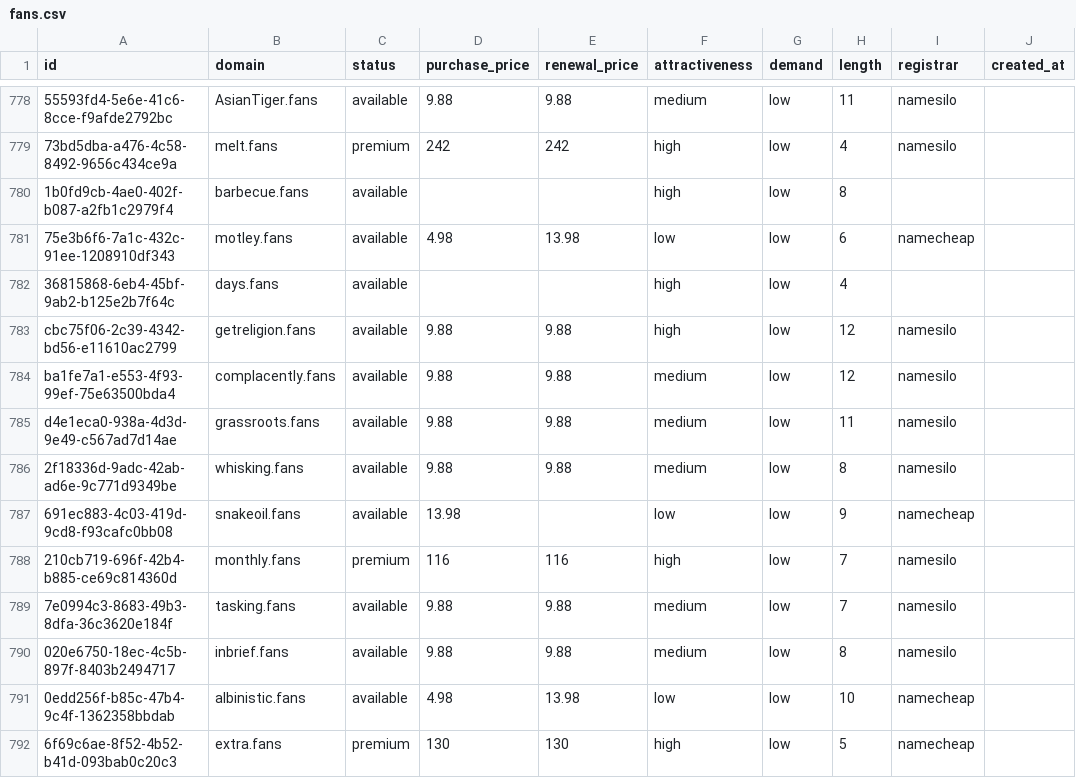
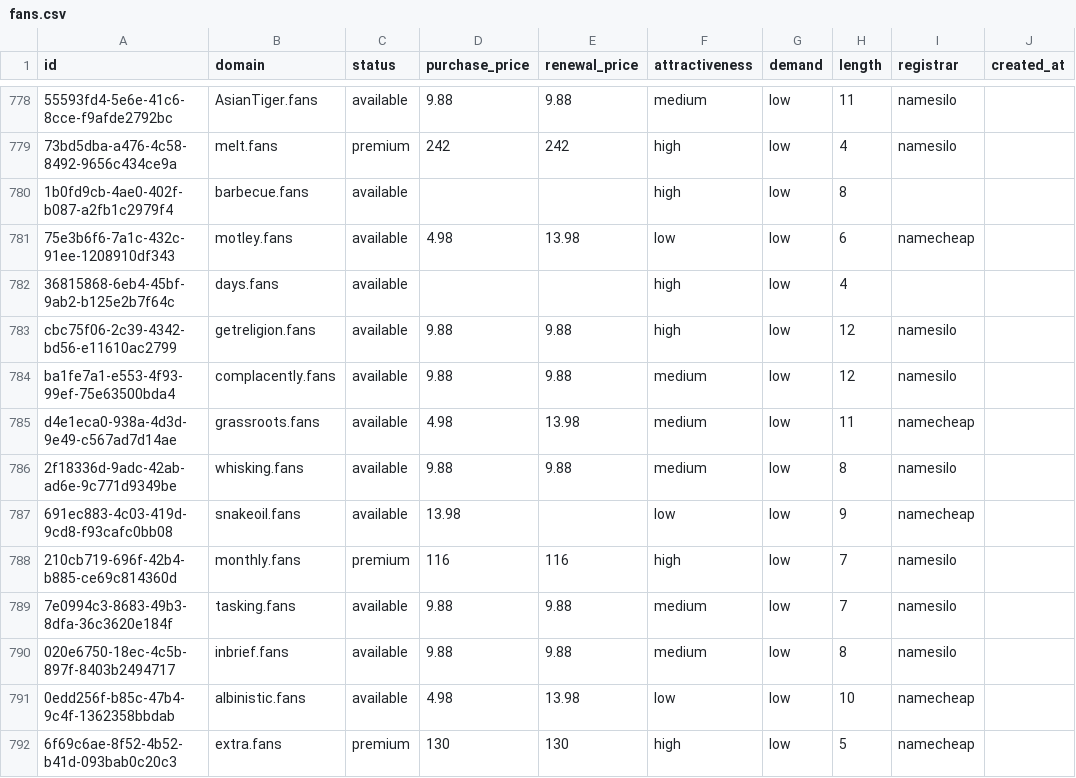
Before and after one commit to UniqueDomains/fans-oneword-domains, a CSV file: fans.csv, drawn as a sheet; only a part is shown, gaps mark what is left out; the diff names each change by its address in the sheet, - before the commit and + after, or states it on an @@ line.

Commit message:
Domains update

```diff
--- a/fans.csv
+++ b/fans.csv
-D785 (purchase_price): 9.88
+D785 (purchase_price): 4.98
-E785 (renewal_price): 9.88
+E785 (renewal_price): 13.98
-I785 (registrar): namesilo
+I785 (registrar): namecheap
```
Also changed, not shown: 3 other files.
